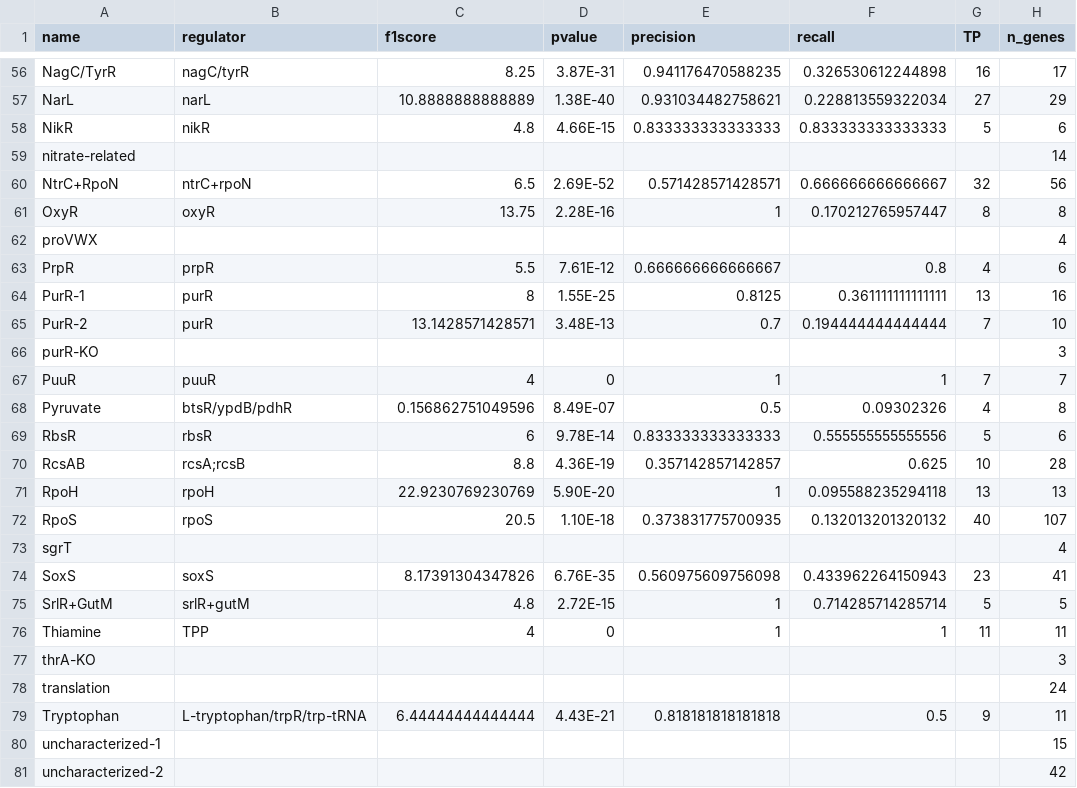
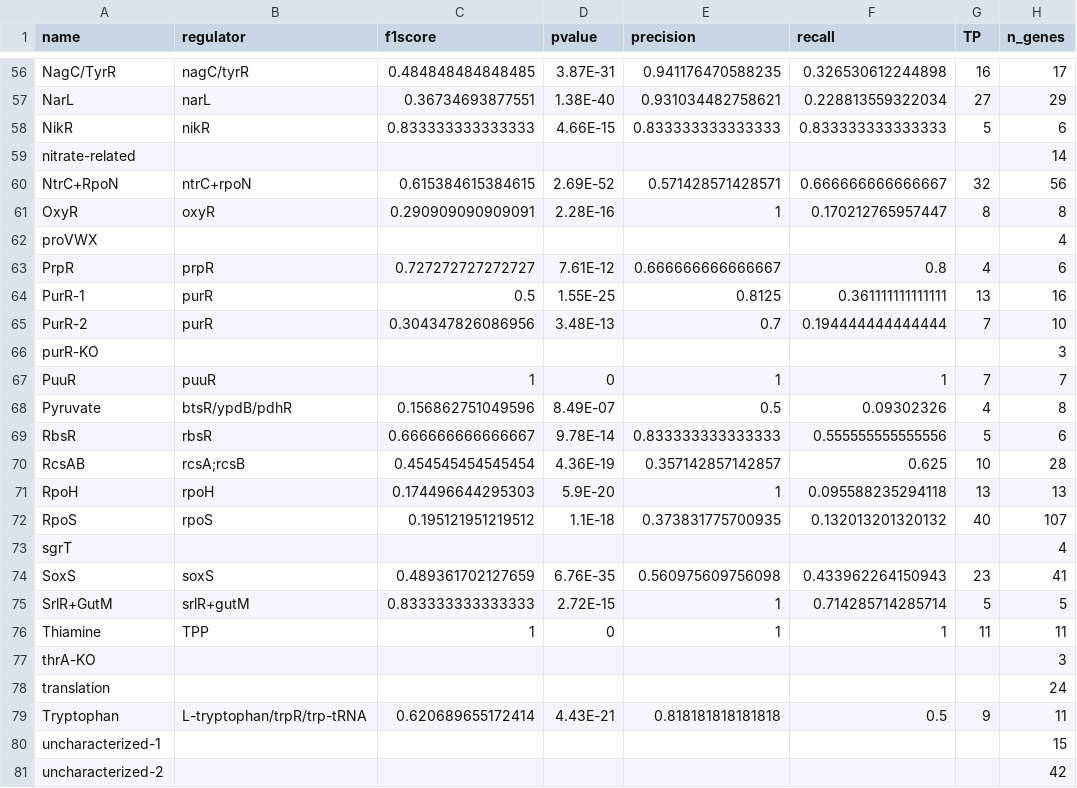
Before and after one commit to SBRG/precise-db, a CSV file: data/curated_enrichments.csv, drawn as a sheet; only a part is shown, gaps mark what is left out; the diff covers the shown part only; the diff names each change by its address in the sheet, - before the commit and + after, or states it on an @@ line.

```diff
--- a/data/curated_enrichments.csv
+++ b/data/curated_enrichments.csv
-C56 (f1score): 8.25
+C56 (f1score): 0.484848484848485
-C57 (f1score): 10.8888888888889
+C57 (f1score): 0.36734693877551
-C58 (f1score): 4.8
+C58 (f1score): 0.833333333333333
-C60 (f1score): 6.5
+C60 (f1score): 0.615384615384615
-C61 (f1score): 13.75
+C61 (f1score): 0.290909090909091
-C63 (f1score): 5.5
+C63 (f1score): 0.727272727272727
-C64 (f1score): 8
+C64 (f1score): 0.5
-C65 (f1score): 13.1428571428571
+C65 (f1score): 0.304347826086956
-C67 (f1score): 4
+C67 (f1score): 1
-C69 (f1score): 6
+C69 (f1score): 0.666666666666667
-C70 (f1score): 8.8
+C70 (f1score): 0.454545454545454
-C71 (f1score): 22.9230769230769
+C71 (f1score): 0.174496644295303
-D71 (pvalue): 5.90E-20
+D71 (pvalue): 5.9E-20
-C72 (f1score): 20.5
+C72 (f1score): 0.195121951219512
-D72 (pvalue): 1.10E-18
+D72 (pvalue): 1.1E-18
-C74 (f1score): 8.17391304347826
+C74 (f1score): 0.489361702127659
-C75 (f1score): 4.8
+C75 (f1score): 0.833333333333333
-C76 (f1score): 4
+C76 (f1score): 1
-C79 (f1score): 6.44444444444444
+C79 (f1score): 0.620689655172414
```
Also changed, not shown: 47 edited cells elsewhere in this file, 3 other files.
